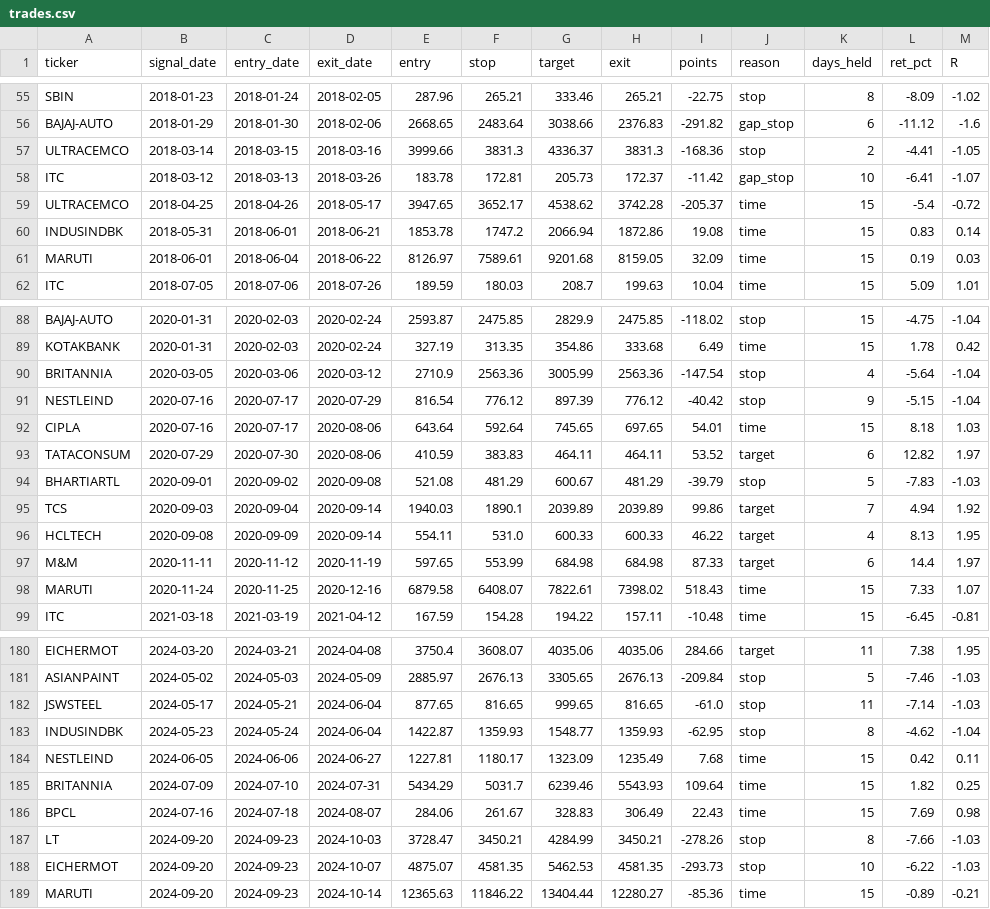
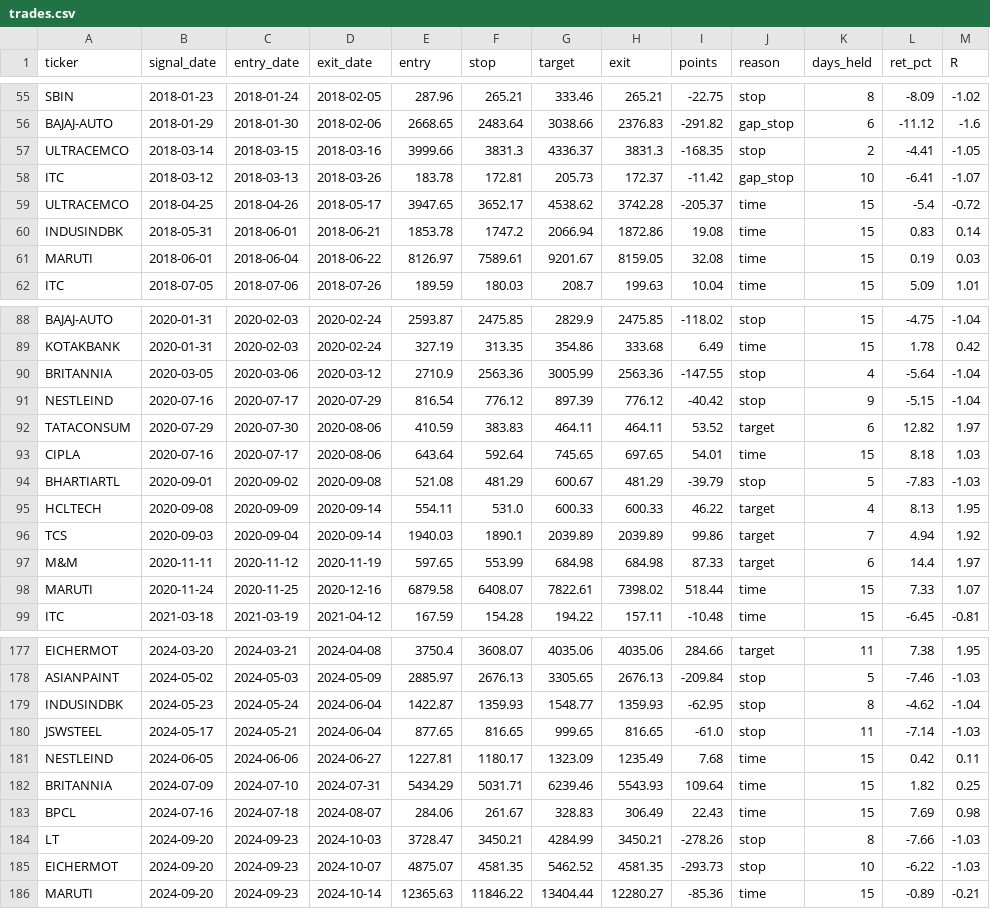
Before and after one commit to Aswin88/swingtrade, a CSV file: results/trades.csv, drawn as a sheet; only a part is shown, gaps mark what is left out; addresses are those after the commit; the diff covers the shown part only; the diff names each change by its address in the sheet, - before the commit and + after, or states it on an @@ line.

```diff
--- a/results/trades.csv
+++ b/results/trades.csv
-I57 (points): -168.36
+I57 (points): -168.35
-G61 (target): 9201.68
+G61 (target): 9201.67
-I61 (points): 32.09
+I61 (points): 32.08
-I90 (points): -147.54
+I90 (points): -147.55
@@ row 93 moved to row 92: TATACONSUM @@
@@ row 96 moved to row 95: HCLTECH @@
-I98 (points): 518.43
+I98 (points): 518.44
@@ row 183 moved to row 179: INDUSINDBK @@
-F182 (stop): 5031.7
+F182 (stop): 5031.71
-G185 (target): 5462.53
+G185 (target): 5462.52
```
Also changed, not shown: 1 added row, 4 removed rows, 5 moved rows and 9 edited cells elsewhere in this file, 2 other files.
